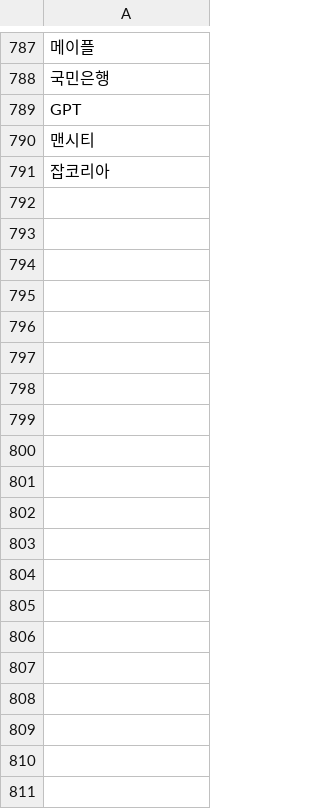
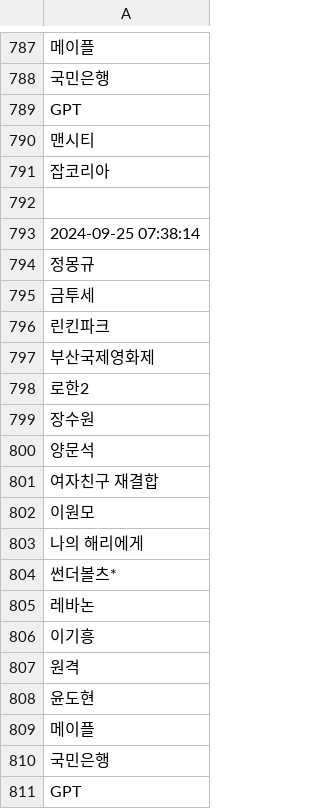
Before and after one commit to ohwoong2/Analysis-of-Container-Images, a CSV file: trending_searches.csv, drawn as a sheet; only a part is shown, gaps mark what is left out; the diff covers the shown part only.

```diff
--- a/trending_searches.csv
+++ b/trending_searches.csv
@@ -791 +791,21 @@ GPT
 잡코리아
+
+2024-09-25 07:38:14
+정몽규
+금투세
+린킨파크
+부산국제영화제
+로한2
+장수원
+양문석
+여자친구 재결합
+이원모
+나의 해리에게
+썬더볼츠*
+레바논
+이기흥
+원격
+윤도현
+메이플
+국민은행
+GPT
```
Also changed, not shown: 46 added rows elsewhere in this file, 1 other file.
